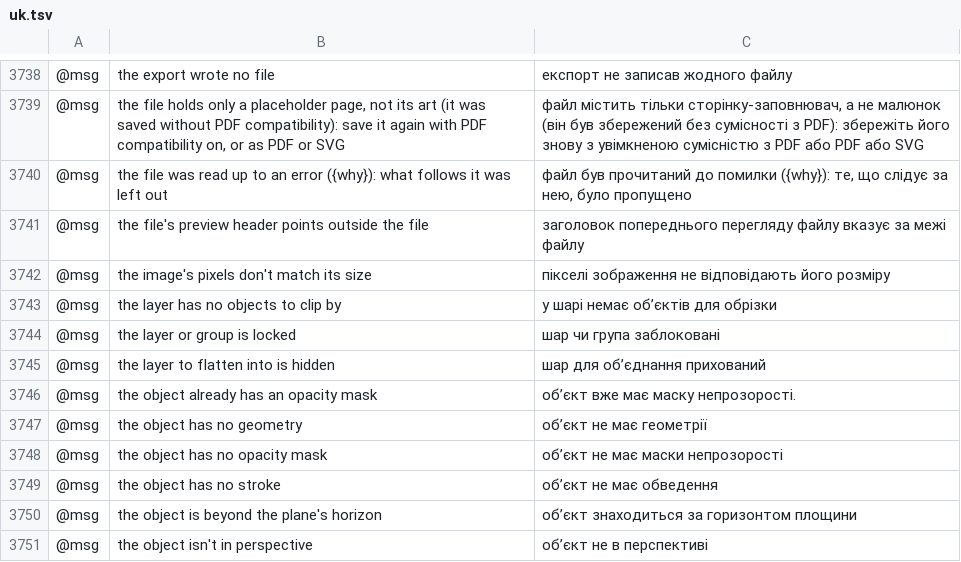
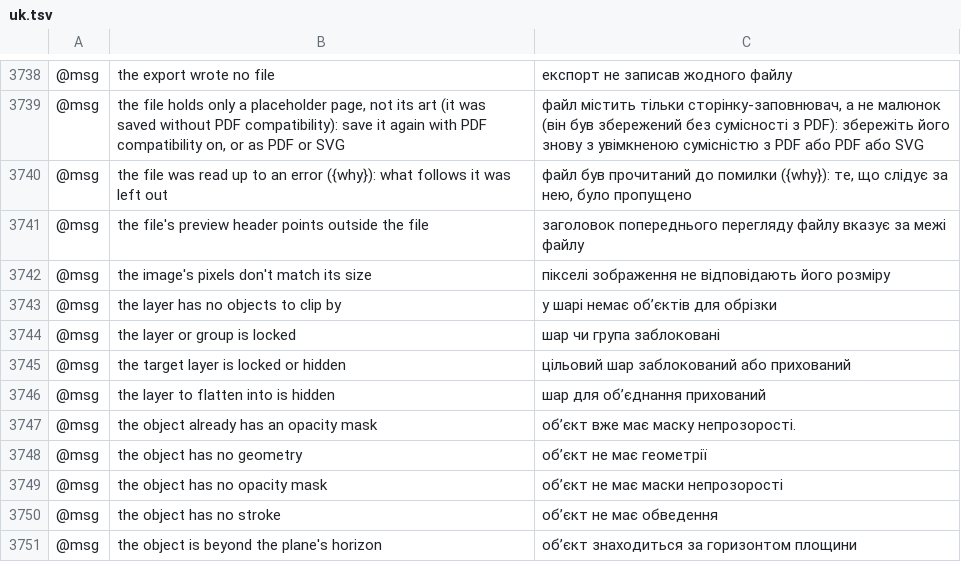
Before and after one commit to NoobsDeSroobs/vectorcraft, a TSV file: crates/ui-egui/src/i18n/uk.tsv, drawn as a sheet; only a part is shown, gaps mark what is left out; the shorter side is filled out with more unchanged rows; the diff names each change by its address in the sheet, - before the commit and + after, or states it on an @@ line.

```diff
--- a/crates/ui-egui/src/i18n/uk.tsv
+++ b/crates/ui-egui/src/i18n/uk.tsv
+row 3745: @msg | the target layer is locked or hidden | цільовий шар заблокований або прихований
```
Also changed, not shown: crates/ui-egui/src/i18n/de.tsv, crates/ui-egui/src/i18n/es.tsv, 12 other files.
